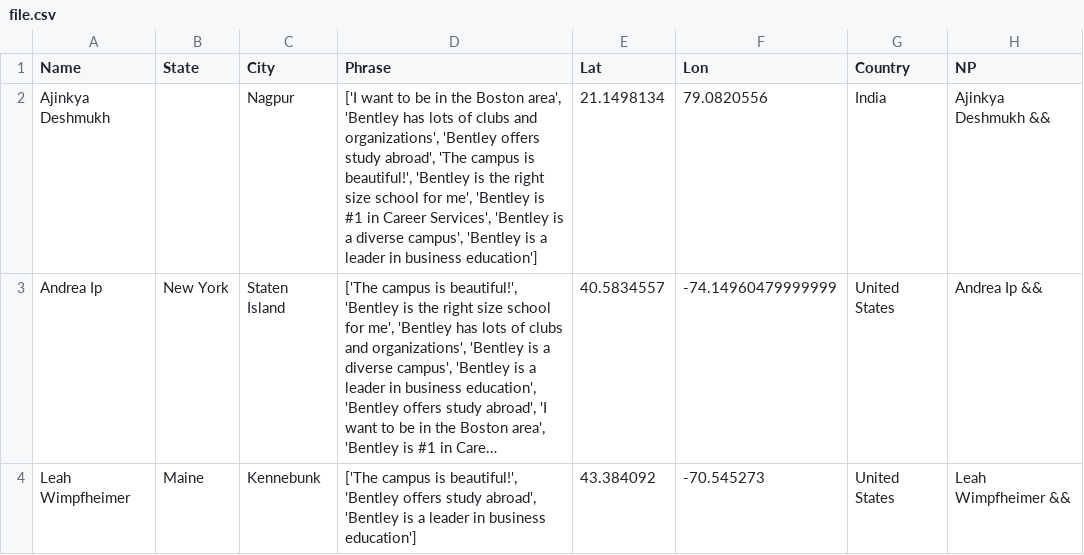
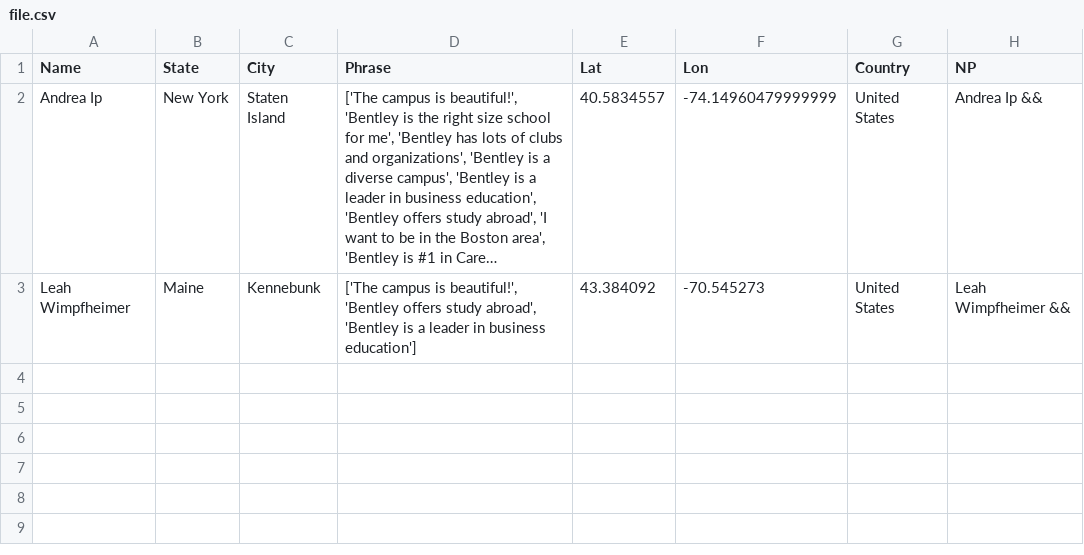
Before and after one commit to ajinkyadeshmukh23/bentleyopenhouse, a CSV file: file.csv, drawn as a sheet; long unchanged cells end in …; the diff names each change by its address in the sheet, - before the commit and + after, or states it on an @@ line.

Commit message:
Update file.csv

```diff
--- a/file.csv
+++ b/file.csv
-row 2: Ajinkya Deshmukh |  | Nagpur | ['I want to be in the Boston area', 'Bentley has lots of clubs and organizations', 'Bentley offers study abroad', 'The campus is beautiful!', 'Bentley is the right size school for me', 'Bentley is #1 in Career Services', 'Bentley is a diverse campus', 'Bentley is a leader in business education'] | 21.1498134 | 79.0820556 | India | Ajinkya Deshmukh &&
```
